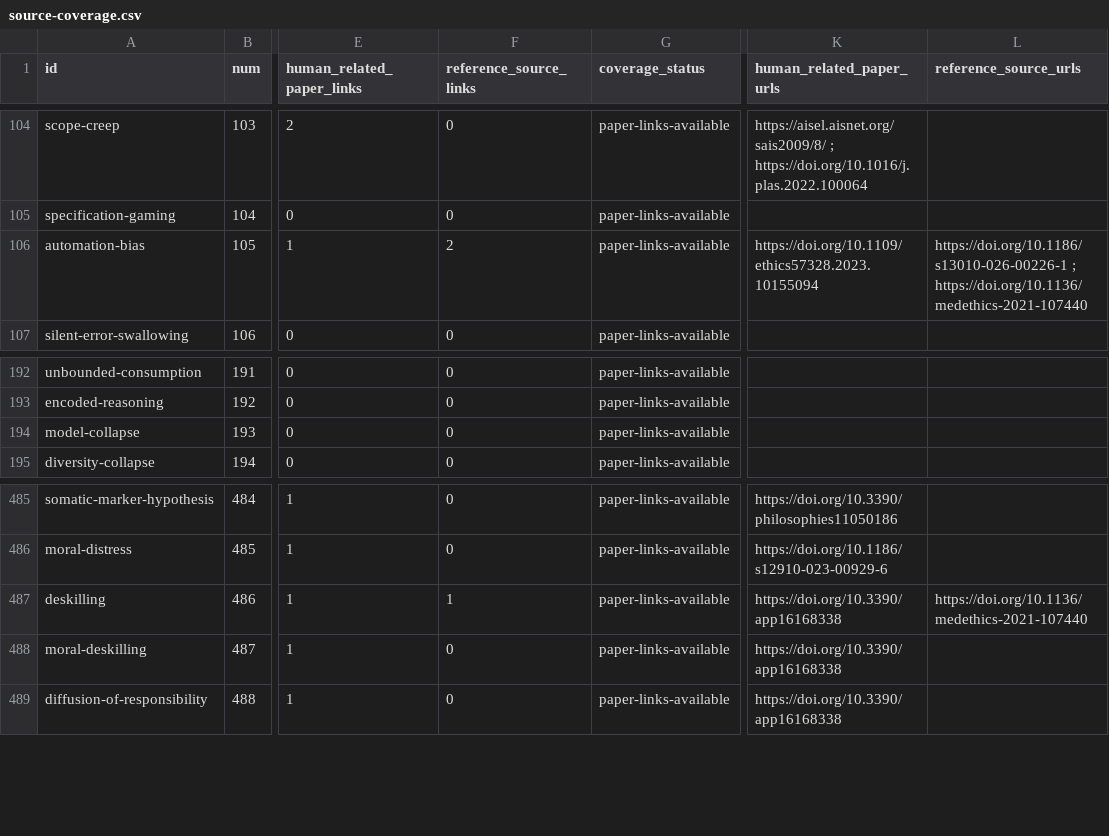
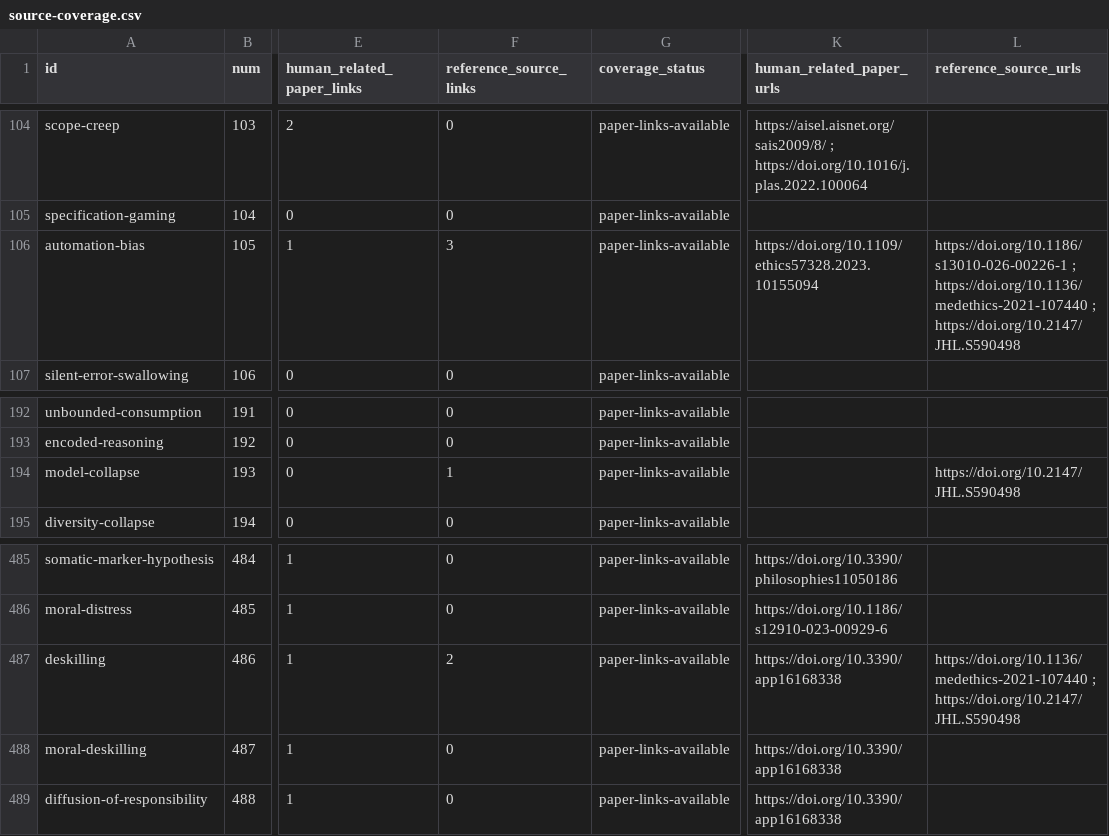
Before and after one commit to danlex/ethicalhive, a CSV file: docs/source-coverage.csv, drawn as a sheet; only a part is shown, gaps mark what is left out; the diff names each change by its address in the sheet, - before the commit and + after, or states it on an @@ line.

```diff
--- a/docs/source-coverage.csv
+++ b/docs/source-coverage.csv
-F106 (reference_source_links): 2
+F106 (reference_source_links): 3
-L106 (reference_source_urls): …; https://doi.org/10.1136/medethics-2021-107440
+L106 (reference_source_urls): …; https://doi.org/10.1136/medethics-2021-107440 ; https://doi.org/10.2147/JHL.S590498
-F194 (reference_source_links): 0
+F194 (reference_source_links): 1
-L194 (reference_source_urls): (empty)
+L194 (reference_source_urls): https://doi.org/10.2147/JHL.S590498
-F487 (reference_source_links): 1
+F487 (reference_source_links): 2
-L487 (reference_source_urls): https://doi.org/10.1136/medethics-2021-107440
+L487 (reference_source_urls): https://doi.org/10.1136/medethics-2021-107440 ; https://doi.org/10.2147/JHL.S590498
```
Also changed, not shown: 8 other files.
